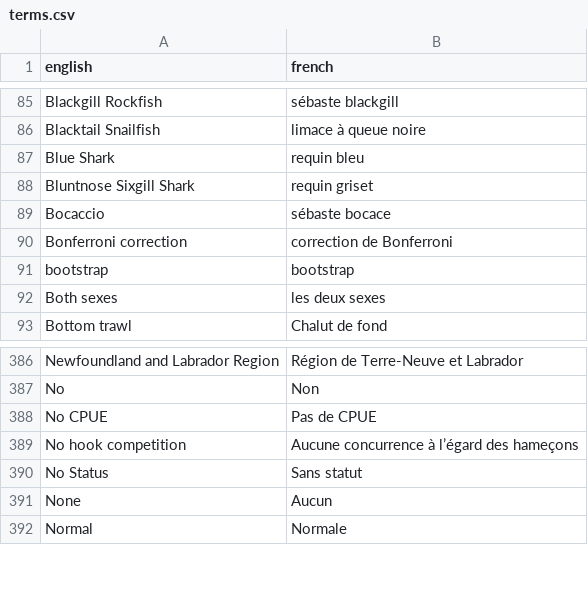
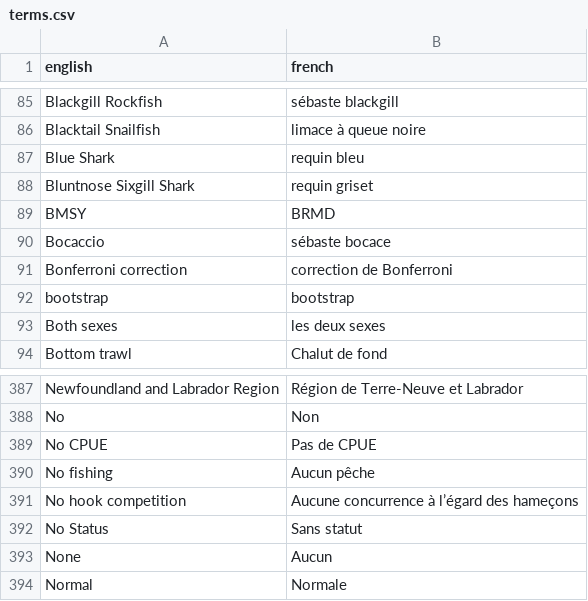
Before and after one commit to pbs-assess/rosettafish, a CSV file: data-raw/terms.csv, drawn as a sheet; only a part is shown, gaps mark what is left out; the diff names each change by its address in the sheet, - before the commit and + after, or states it on an @@ line.

Commit message:
Add 'BMSY', 'No fishing'

```diff
--- a/data-raw/terms.csv
+++ b/data-raw/terms.csv
+row 89: BMSY | BRMD
+row 390: No fishing | Aucun pêche
```
Also changed, not shown: 1 other file.
